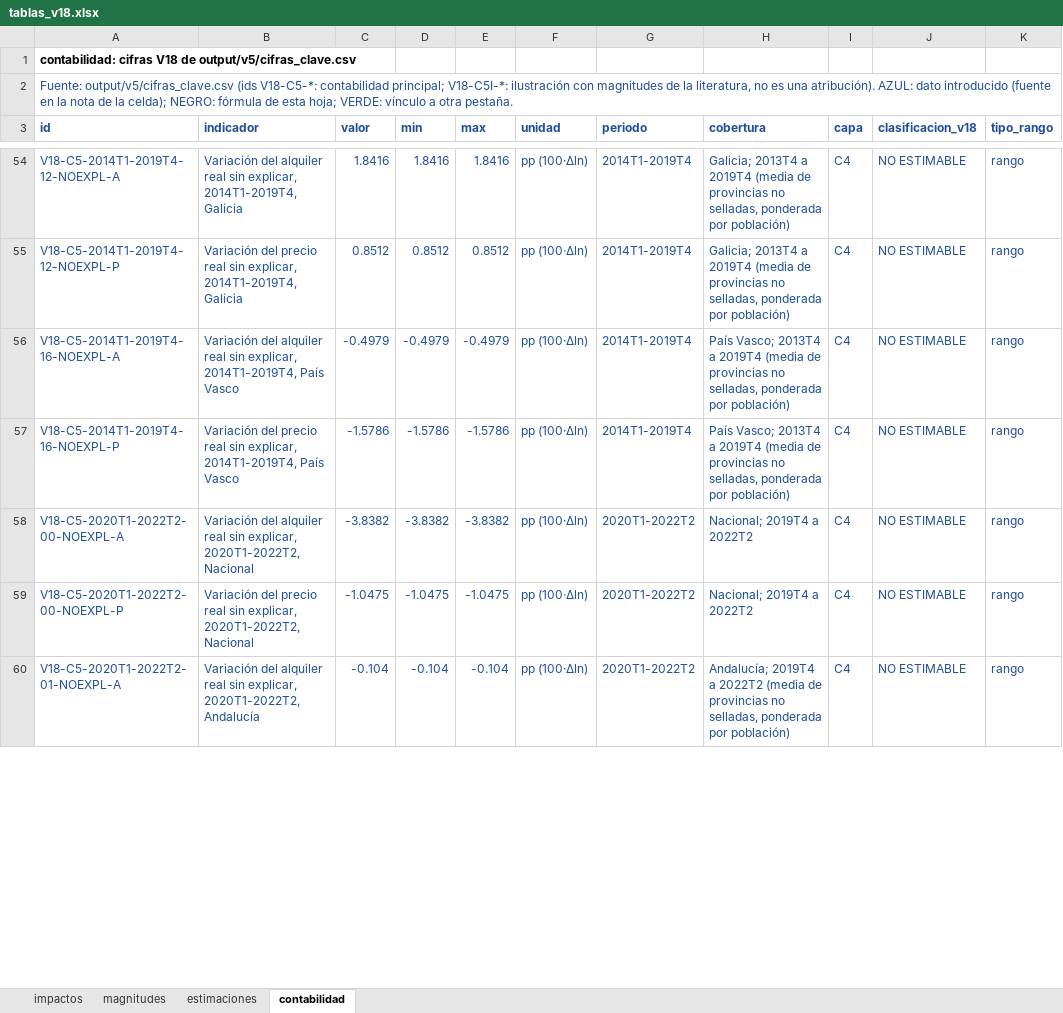
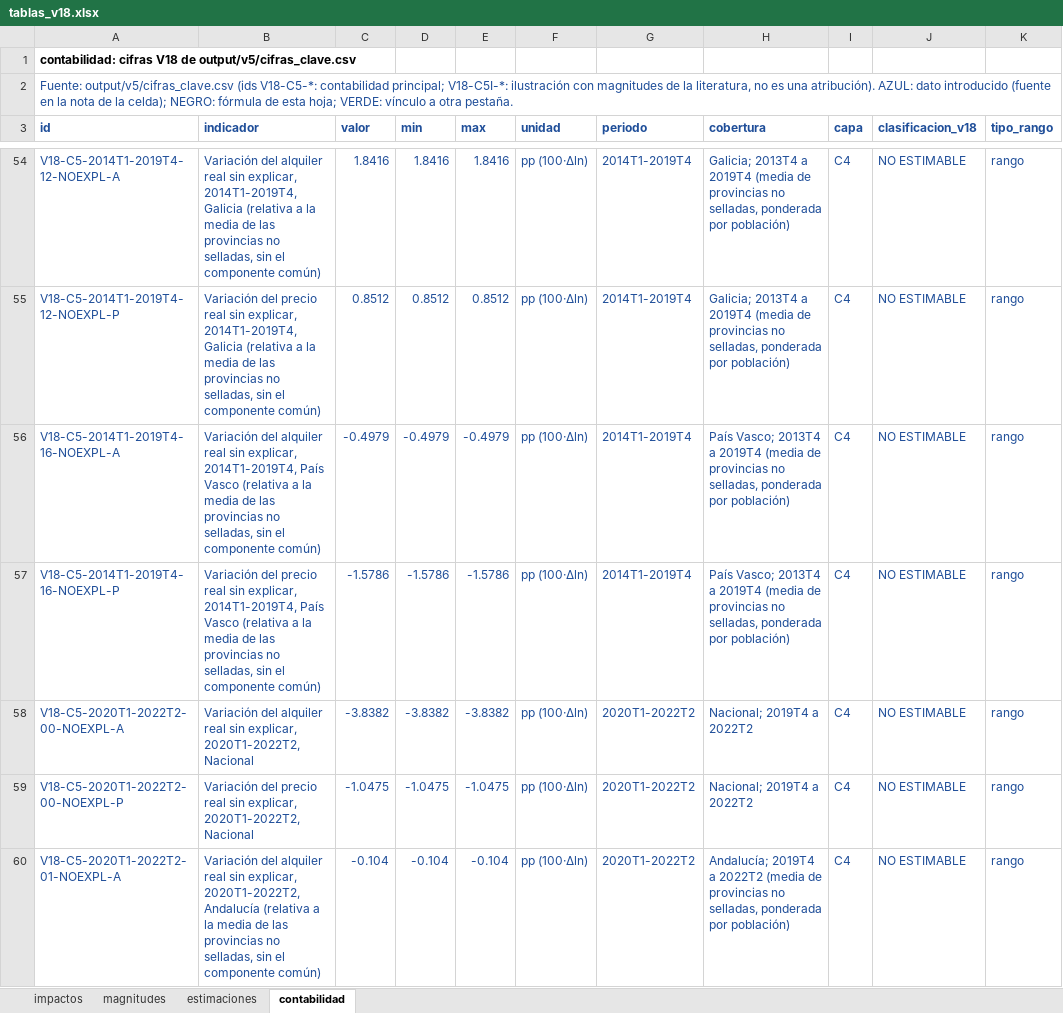
Before and after one commit to Phraselium/Econometr-a, an Excel workbook: output/v18/documento/tablas_v18.xlsx, sheet contabilidad, drawn as a sheet; only a part is shown, gaps mark what is left out; values as stored, in another font and other column widths than the file's, no borders; the diff covers the shown part only; the diff names each change by its address in the sheet, - before the commit and + after, or states it on an @@ line.

```diff
--- a/output/v18/documento/tablas_v18.xlsx (sheet contabilidad)
+++ b/output/v18/documento/tablas_v18.xlsx (sheet contabilidad)
-B54 (indicador): …2014T1-2019T4, Galicia
+B54 (indicador): …2014T1-2019T4, Galicia (relativa a la media de las provincias no selladas, sin el componente común)
-B55 (indicador): …2014T1-2019T4, Galicia
+B55 (indicador): …2014T1-2019T4, Galicia (relativa a la media de las provincias no selladas, sin el componente común)
-B56 (indicador): …País Vasco
+B56 (indicador): …País Vasco (relativa a la media de las provincias no selladas, sin el componente común)
-B57 (indicador): …País Vasco
+B57 (indicador): …País Vasco (relativa a la media de las provincias no selladas, sin el componente común)
-B60 (indicador): …2020T1-2022T2, Andalucía
+B60 (indicador): …2020T1-2022T2, Andalucía (relativa a la media de las provincias no selladas, sin el componente común)
```
Also changed, not shown: 94 edited cells elsewhere in this sheet, sheet estimaciones, sheet magnitudes, 49 other files.
